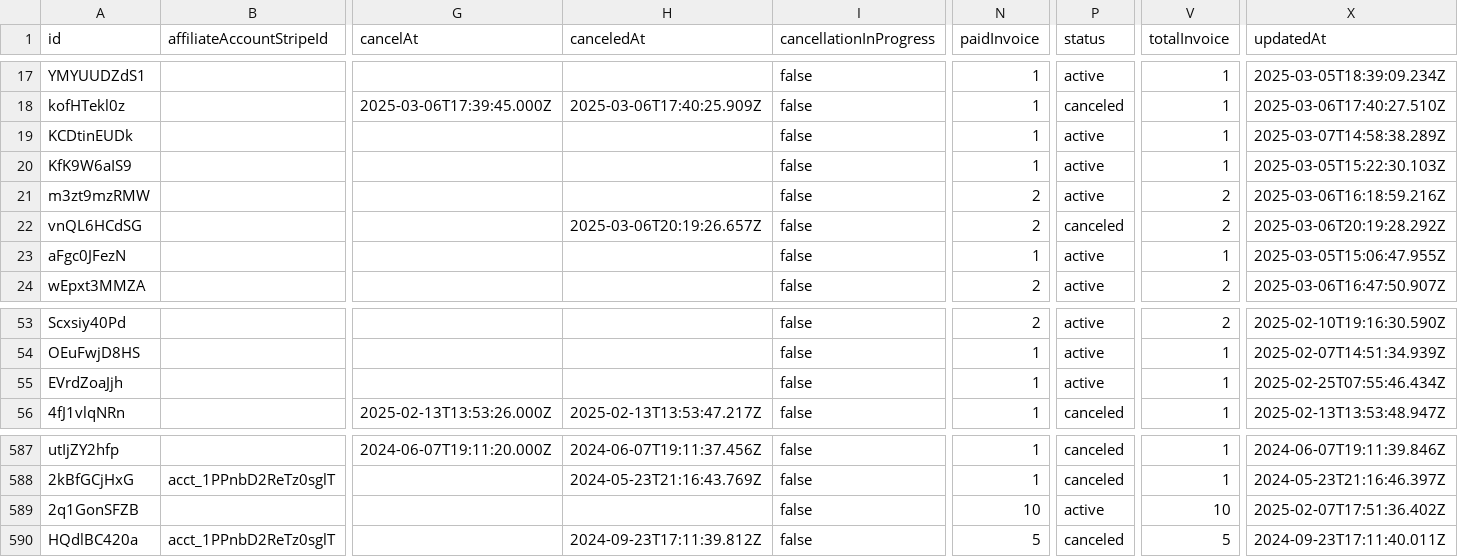
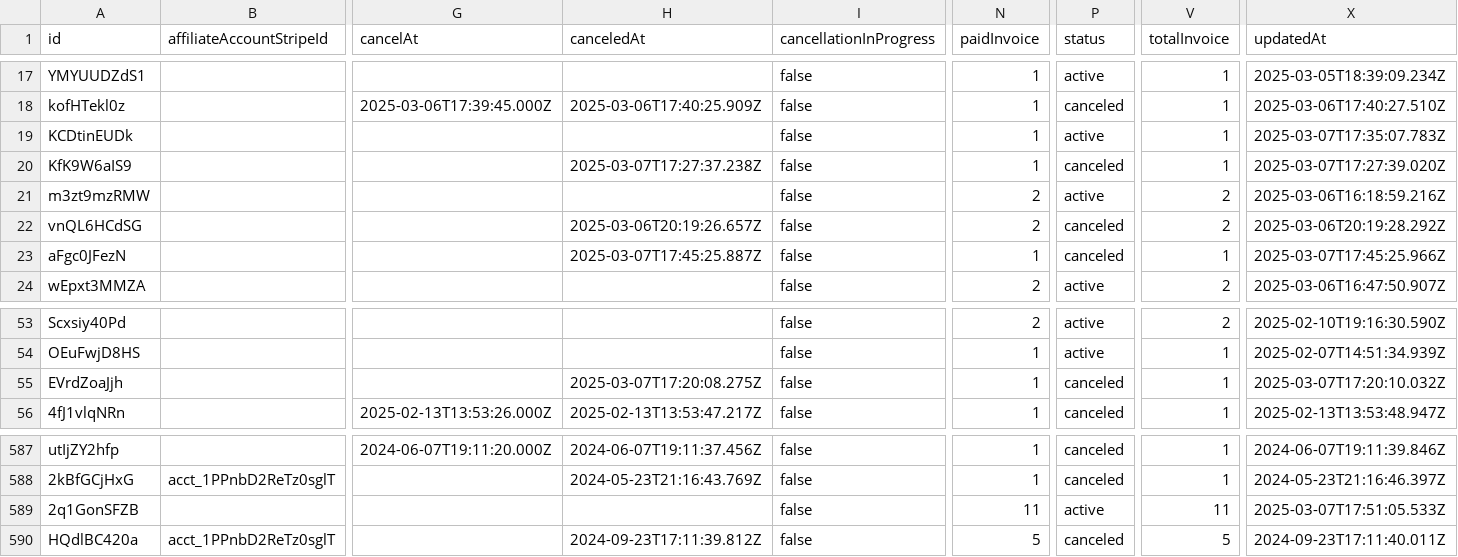
Before and after one commit to LaCouette/dataSB, a CSV file: data.csv, drawn as a sheet; only a part is shown, gaps mark what is left out; the diff names each change by its address in the sheet, - before the commit and + after, or states it on an @@ line.

Commit message:
"Updated data file"

```diff
--- a/data.csv
+++ b/data.csv
-X19 (updatedAt): 2025-03-07T14:58:38.289Z
+X19 (updatedAt): 2025-03-07T17:35:07.783Z
-H20 (canceledAt): (empty)
+H20 (canceledAt): 2025-03-07T17:27:37.238Z
-P20 (status): active
+P20 (status): canceled
-X20 (updatedAt): 2025-03-05T15:22:30.103Z
+X20 (updatedAt): 2025-03-07T17:27:39.020Z
-H23 (canceledAt): (empty)
+H23 (canceledAt): 2025-03-07T17:45:25.887Z
-P23 (status): active
+P23 (status): canceled
-X23 (updatedAt): 2025-03-05T15:06:47.955Z
+X23 (updatedAt): 2025-03-07T17:45:25.966Z
-H55 (canceledAt): (empty)
+H55 (canceledAt): 2025-03-07T17:20:08.275Z
-P55 (status): active
+P55 (status): canceled
-X55 (updatedAt): 2025-02-25T07:55:46.434Z
+X55 (updatedAt): 2025-03-07T17:20:10.032Z
-N589 (paidInvoice): 10
+N589 (paidInvoice): 11
-V589 (totalInvoice): 10
+V589 (totalInvoice): 11
-X589 (updatedAt): 2025-02-07T17:51:36.402Z
+X589 (updatedAt): 2025-03-07T17:51:05.533Z
```
